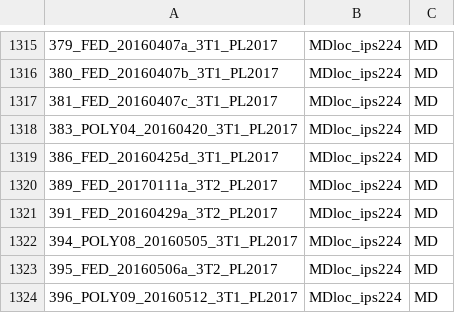
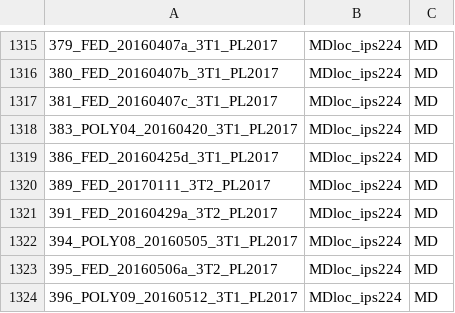
Before and after one commit to jaffourt/evlab17-param, a CSV file: reliability.csv, drawn as a sheet; only a part is shown, gaps mark what is left out.

Commit message:
missing data bug fixes

```diff
--- a/reliability.csv
+++ b/reliability.csv
@@ -1319,3 +1319,3 @@
 386_FED_20160425d_3T1_PL2017,MDloc_ips224,MD
-389_FED_20170111a_3T2_PL2017,MDloc_ips224,MD
+389_FED_20170111_3T2_PL2017,MDloc_ips224,MD
 391_FED_20160429a_3T2_PL2017,MDloc_ips224,MD
```
Also changed, not shown: 2 other files.
